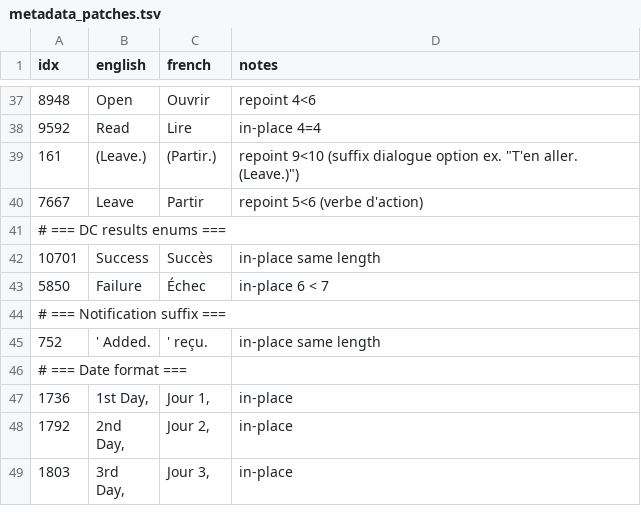
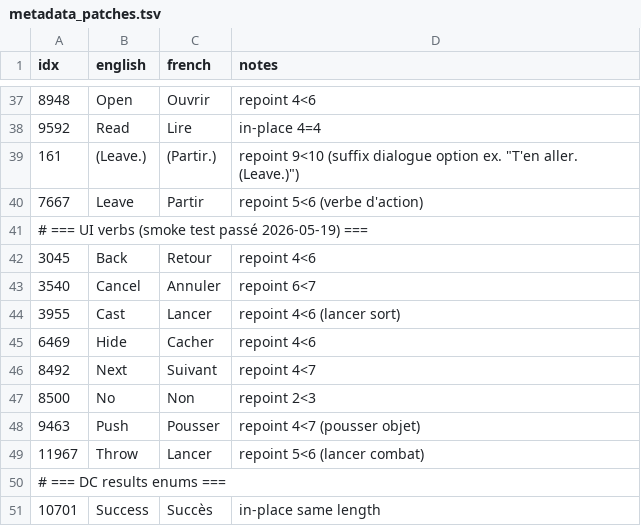
Before and after one commit to KamelAkar/esoteric-ebb-fr, a TSV file: translations/metadata_patches.tsv, drawn as a sheet; only a part is shown, gaps mark what is left out; the shorter side is filled out with more unchanged rows; the diff names each change by its address in the sheet, - before the commit and + after, or states it on an @@ line.

Commit message:
Patch 8 verbes UI/action additionnels
Patches metadata découverts par scan systématique des string literals :
- Back→Retour (idx 3045)
- Cancel→Annuler (idx 3540)
- Cast→Lancer (idx 3955), lancer sort
- Hide→Cacher (idx 6469)
- Next→Suivant (idx 8492)
- No→Non (idx 8500)
- Push→Pousser (idx 9463)
- Throw→Lancer (idx 11967), lancer combat

Tous repoint (FR plus long que EN). Smoke test : le jeu charge la
save autosave sans crash, menu principal et HUD intacts.

Non patchés (gardés EN à dessein) :
- Quit/Save/Load/Continue/Reset/OK : risque de casser le menu
  principal (binding key éventuel)
- Options déjà traduites via autre source

```diff
--- a/translations/metadata_patches.tsv
+++ b/translations/metadata_patches.tsv
+row 41: # === UI verbs (smoke test passé 2026-05-19) ===
+row 42: 3045 | Back | Retour | repoint 4<6
+row 43: 3540 | Cancel | Annuler | repoint 6<7
+row 44: 3955 | Cast | Lancer | repoint 4<6 (lancer sort)
+row 45: 6469 | Hide | Cacher | repoint 4<6
+row 46: 8492 | Next | Suivant | repoint 4<7
+row 47: 8500 | No | Non | repoint 2<3
+row 48: 9463 | Push | Pousser | repoint 4<7 (pousser objet)
+row 49: 11967 | Throw | Lancer | repoint 5<6 (lancer combat)
```
Also changed, not shown: 1 other file.
